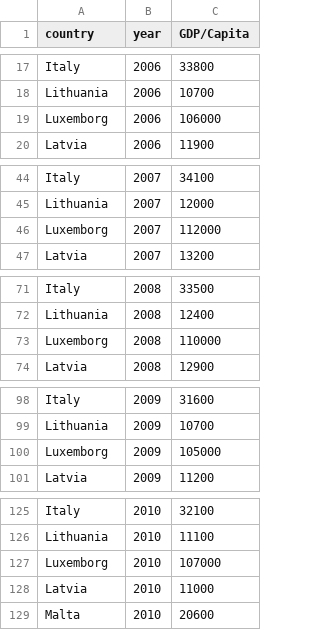
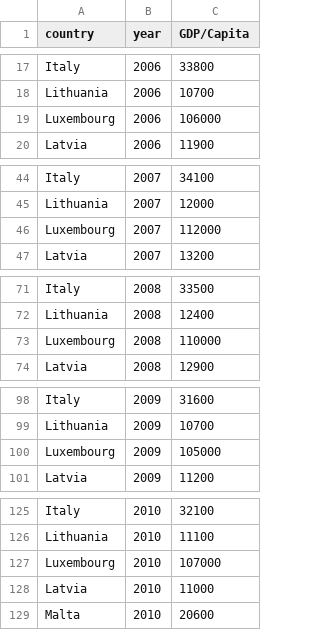
Before and after one commit to GarethFrederick/FIT3179, a CSV file: Data/20062019GDP.csv, drawn as a sheet; only a part is shown, gaps mark what is left out; the diff covers the shown part only.

Commit message:
Update 20062019GDP.csv

```diff
--- a/Data/20062019GDP.csv
+++ b/Data/20062019GDP.csv
@@ -18,3 +18,3 @@ Italy,2006,33800
 Lithuania,2006,10700
-Luxemborg,2006,106000
+Luxembourg,2006,106000
 Latvia,2006,11900
@@ -45,3 +45,3 @@ Italy,2007,34100
 Lithuania,2007,12000
-Luxemborg,2007,112000
+Luxembourg,2007,112000
 Latvia,2007,13200
@@ -72,3 +72,3 @@ Italy,2008,33500
 Lithuania,2008,12400
-Luxemborg,2008,110000
+Luxembourg,2008,110000
 Latvia,2008,12900
@@ -99,3 +99,3 @@ Italy,2009,31600
 Lithuania,2009,10700
-Luxemborg,2009,105000
+Luxembourg,2009,105000
 Latvia,2009,11200
@@ -126,3 +126,3 @@ Italy,2010,32100
 Lithuania,2010,11100
-Luxemborg,2010,107000
+Luxembourg,2010,107000
 Latvia,2010,11000
```
Also changed, not shown: 9 edited cells elsewhere in this file.
